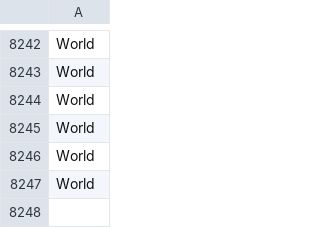
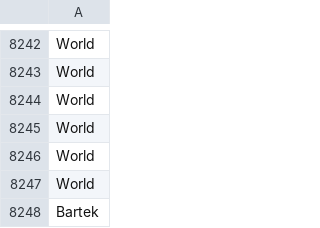
Before and after one commit to bartoszman91/Dom, a CSV file: files_csv/climate-change.csv, drawn as a sheet; only a part is shown, gaps mark what is left out; the diff names each change by its address in the sheet, - before the commit and + after, or states it on an @@ line.

Commit message:
BArtek

```diff
--- a/files_csv/climate-change.csv
+++ b/files_csv/climate-change.csv
+row 8248: Bartek
```
